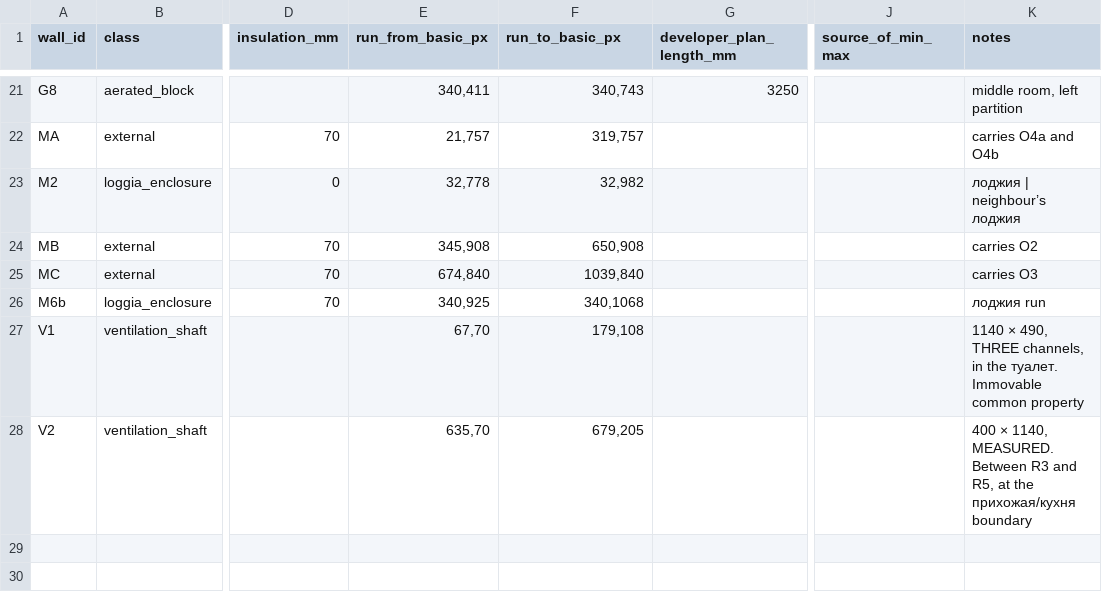
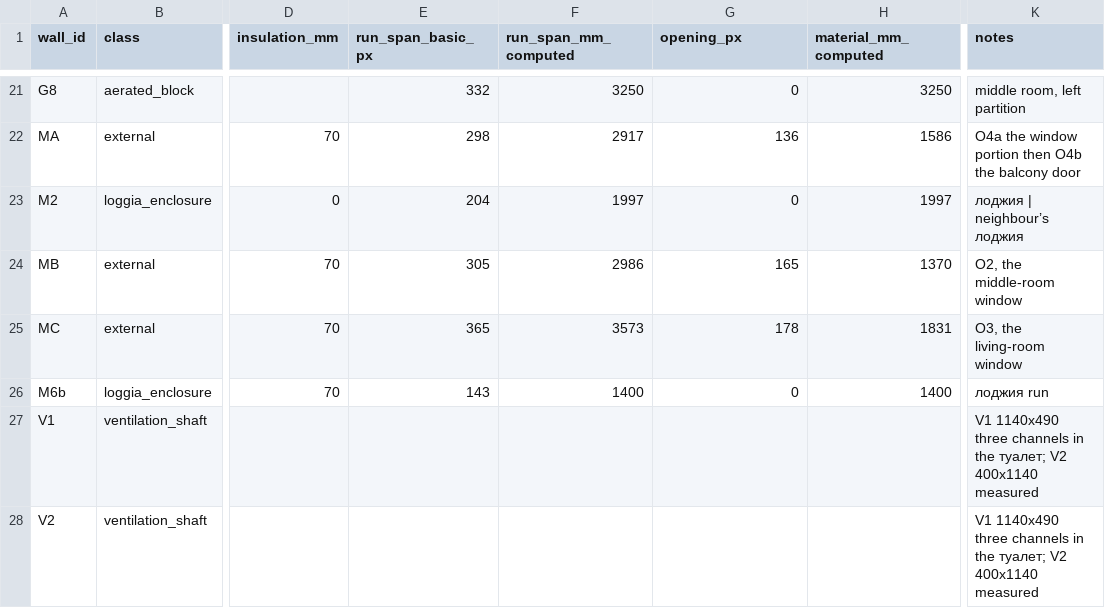
Before and after one commit to AliakseiBabko/price-scrapper, a CSV file: data/canonical/wall_blocks.csv, drawn as a sheet; only a part is shown, gaps mark what is left out; removed rows and columns are numbered as before the commit, all else as after; the diff covers the shown part only; the diff names each change by its address in the sheet, - before the commit and + after, or states it on an @@ line.

```diff
--- a/data/canonical/wall_blocks.csv
+++ b/data/canonical/wall_blocks.csv
+column H (material_mm_computed), rows 21-26: 3250 | 1586 | 1997 | 1370 | 1831 | 1400
-column J (source_of_min_max), empty
-E1: run_from_basic_px
+E1: run_span_basic_px
-F1: run_to_basic_px
+F1: run_span_mm_computed
-G1: developer_plan_length_mm
+G1: opening_px
-E21 (run_span_basic_px): 340,411
+E21 (run_span_basic_px): 332
-F21 (run_span_mm_computed): 340,743
+F21 (run_span_mm_computed): 3250
-G21 (opening_px): 3250
+G21 (opening_px): 0
-E22 (run_span_basic_px): 21,757
+E22 (run_span_basic_px): 298
-F22 (run_span_mm_computed): 319,757
+F22 (run_span_mm_computed): 2917
-G22 (opening_px): (empty)
+G22 (opening_px): 136
-K22 (notes): carries O4a and O4b
+K22 (notes): O4a the window portion then O4b the balcony door
-E23 (run_span_basic_px): 32,778
+E23 (run_span_basic_px): 204
-F23 (run_span_mm_computed): 32,982
+F23 (run_span_mm_computed): 1997
-G23 (opening_px): (empty)
+G23 (opening_px): 0
-E24 (run_span_basic_px): 345,908
+E24 (run_span_basic_px): 305
-F24 (run_span_mm_computed): 650,908
+F24 (run_span_mm_computed): 2986
-G24 (opening_px): (empty)
+G24 (opening_px): 165
-K24 (notes): carries O2
+K24 (notes): O2, the middle-room window
-E25 (run_span_basic_px): 674,840
+E25 (run_span_basic_px): 365
-F25 (run_span_mm_computed): 1039,840
+F25 (run_span_mm_computed): 3573
-G25 (opening_px): (empty)
+G25 (opening_px): 178
-K25 (notes): carries O3
+K25 (notes): O3, the living-room window
-E26 (run_span_basic_px): 340,925
+E26 (run_span_basic_px): 143
-F26 (run_span_mm_computed): 340,1068
+F26 (run_span_mm_computed): 1400
-G26 (opening_px): (empty)
+G26 (opening_px): 0
-E27 (run_span_basic_px): 67,70
+E27 (run_span_basic_px): (empty)
-F27 (run_span_mm_computed): 179,108
+F27 (run_span_mm_computed): (empty)
-K27 (notes): 1140 × 490, THREE channels, in the туалет. Immovable common property
+K27 (notes): V1 1140x490 three channels in the туалет; V2 400x1140 measured
-E28 (run_span_basic_px): 635,70
+E28 (run_span_basic_px): (empty)
-F28 (run_span_mm_computed): 679,205
+F28 (run_span_mm_computed): (empty)
-K28 (notes): 400 × 1140, MEASURED. Between R3 and R5, at the прихожая/кухня boundary
+K28 (notes): V1 1140x490 three channels in the туалет; V2 400x1140 measured
```
Also changed, not shown: 64 edited cells elsewhere in this file, 3 other files.
